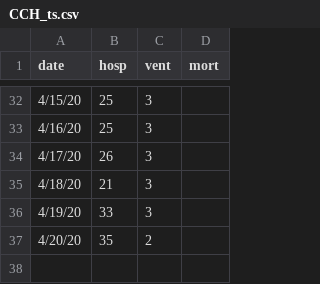
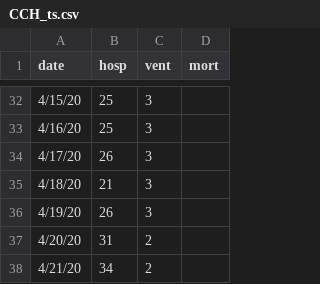
Before and after one commit to pennsignals/bayes-chime, a CSV file: data/CCH_ts.csv, drawn as a sheet; only a part is shown, gaps mark what is left out.

```diff
--- a/data/CCH_ts.csv
+++ b/data/CCH_ts.csv
@@ -35,3 +35,4 @@
 4/18/20,21,3,
-4/19/20,33,3,
-4/20/20,35,2,
+4/19/20,26,3,
+4/20/20,31,2,
+4/21/20,34,2,
```
Also changed, not shown: data/Downtown_ts.csv, data/HUP_ts.csv, 4 other files.
